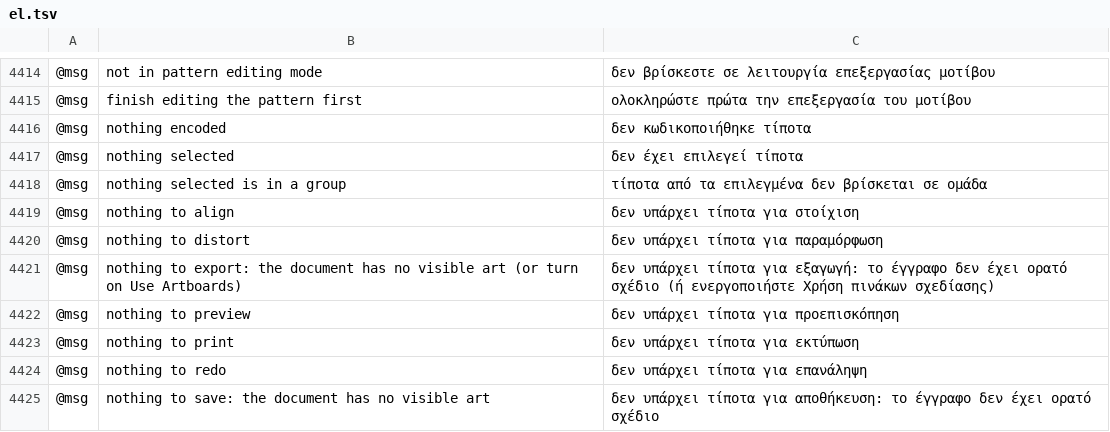
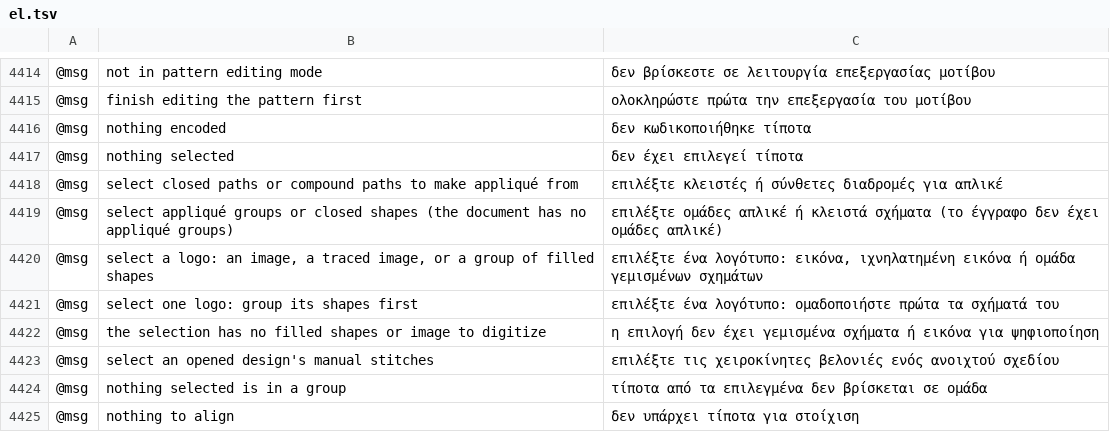
Before and after one commit to KellyMurphy/vectorcraft, a TSV file: crates/ui-egui/src/i18n/el.tsv, drawn as a sheet; only a part is shown, gaps mark what is left out; the shorter side is filled out with more unchanged rows; the diff names each change by its address in the sheet, - before the commit and + after, or states it on an @@ line.

```diff
--- a/crates/ui-egui/src/i18n/el.tsv
+++ b/crates/ui-egui/src/i18n/el.tsv
+row 4418: @msg | select closed paths or compound paths to make appliqué from | επιλέξτε κλειστές ή σύνθετες διαδρομές για απλικέ
+row 4419: @msg | select appliqué groups or closed shapes (the document has no appliqué groups) | επιλέξτε ομάδες απλικέ ή κλειστά σχήματα (το έγγραφο δεν έχει ομάδες απλικέ)
+row 4420: @msg | select a logo: an image, a traced image, or a group of filled shapes | επιλέξτε ένα λογότυπο: εικόνα, ιχνηλατημένη εικόνα ή ομάδα γεμισμένων σχημάτων
+row 4421: @msg | select one logo: group its shapes first | επιλέξτε ένα λογότυπο: ομαδοποιήστε πρώτα τα σχήματά του
+row 4422: @msg | the selection has no filled shapes or image to digitize | η επιλογή δεν έχει γεμισμένα σχήματα ή εικόνα για ψηφιοποίηση
+row 4423: @msg | select an opened design's manual stitches | επιλέξτε τις χειροκίνητες βελονιές ενός ανοιχτού σχεδίου
```
Also changed, not shown: crates/ui-egui/src/i18n/bg.tsv, crates/ui-egui/src/i18n/ja.tsv, 28 other files.
